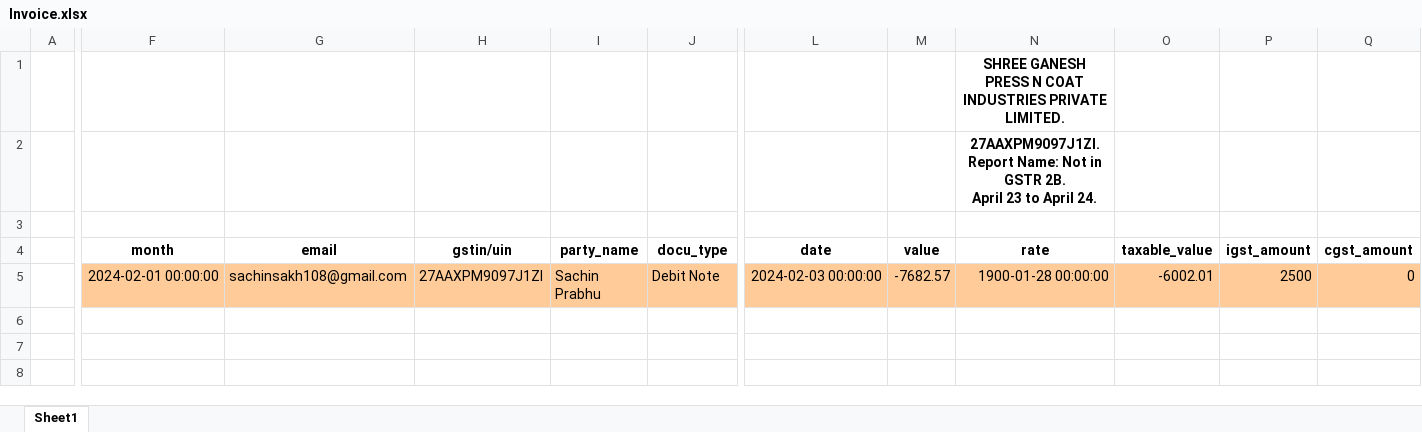
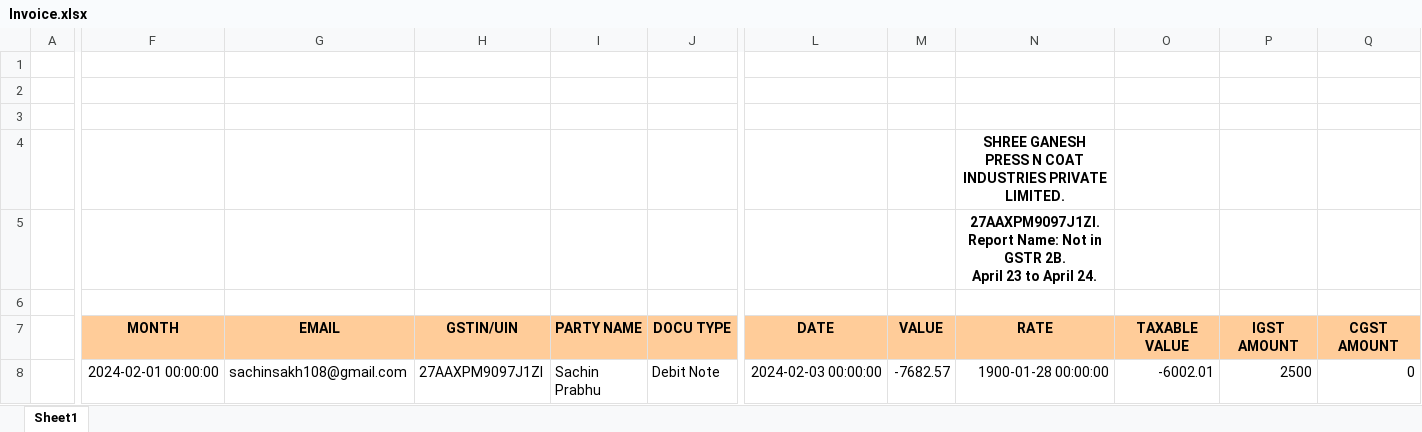
Before and after one commit to MaheshTonpe/Excel-Email-attachment-automation, an Excel workbook: Invoice.xlsx, sheet Sheet1, drawn as a sheet; only a part is shown, gaps mark what is left out; values as stored, in another font and other column widths than the file's, no borders; removed rows and columns are numbered as before the commit, all else as after; rows hold the shown columns only; the diff covers the shown part only; the diff names each change by its address in the sheet, - before the commit and + after, or states it on an @@ line.

Commit message:
changes for border in excel

```diff
--- a/Invoice.xlsx (sheet Sheet1)
+++ b/Invoice.xlsx (sheet Sheet1)
+row 1: (empty)
+row 2: (empty)
+row 3: (empty)
-row 4:  | month | email | gstin/uin | party_name | docu_type | date | value | rate | taxable_value | igst_amount | cgst_amount
+row 7:  | MONTH | EMAIL | GSTIN/UIN | PARTY NAME | DOCU TYPE | DATE | VALUE | RATE | TAXABLE VALUE | IGST AMOUNT | CGST AMOUNT
-F8:J8 fill: #FFCC99
+F8:J8 fill: none
-L8:Q8 fill: #FFCC99
+L8:Q8 fill: none
```
Also changed, not shown: cell formats elsewhere in this sheet, 4 other files.
